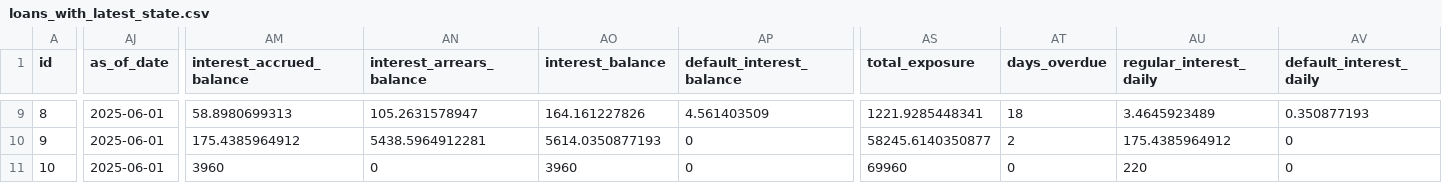
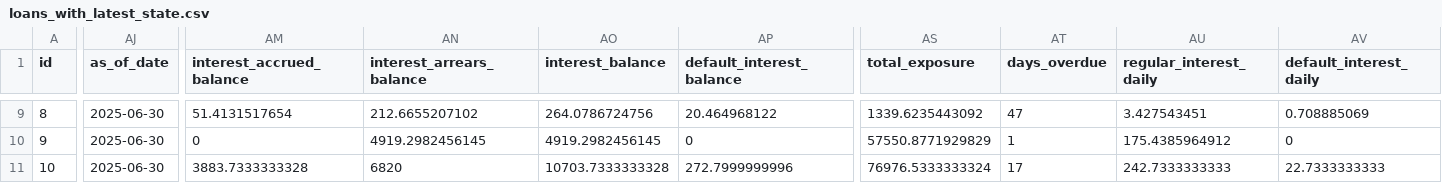
Before and after one commit to hmapxashike-netizen/loan-calculator, a CSV file: lms_exports/loans_with_latest_state.csv, drawn as a sheet; only a part is shown, gaps mark what is left out; the diff covers the shown part only; the diff names each change by its address in the sheet, - before the commit and + after, or states it on an @@ line.

```diff
--- a/lms_exports/loans_with_latest_state.csv
+++ b/lms_exports/loans_with_latest_state.csv
-AJ9:AJ11 (as_of_date): 2025-06-01
+AJ9:AJ11 (as_of_date): 2025-06-30
-AM9 (interest_accrued_balance): 58.8980699313
+AM9 (interest_accrued_balance): 51.4131517654
-AN9 (interest_arrears_balance): 105.2631578947
+AN9 (interest_arrears_balance): 212.6655207102
-AO9 (interest_balance): 164.161227826
+AO9 (interest_balance): 264.0786724756
-AP9 (default_interest_balance): 4.561403509
+AP9 (default_interest_balance): 20.464968122
-AS9 (total_exposure): 1221.9285448341
+AS9 (total_exposure): 1339.6235443092
-AT9 (days_overdue): 18
+AT9 (days_overdue): 47
-AU9 (regular_interest_daily): 3.4645923489
+AU9 (regular_interest_daily): 3.427543451
-AV9 (default_interest_daily): 0.350877193
+AV9 (default_interest_daily): 0.708885069
-AM10 (interest_accrued_balance): 175.4385964912
+AM10 (interest_accrued_balance): 0
-AN10 (interest_arrears_balance): 5438.5964912281
+AN10 (interest_arrears_balance): 4919.2982456145
-AO10 (interest_balance): 5614.0350877193
+AO10 (interest_balance): 4919.2982456145
-AS10 (total_exposure): 58245.6140350877
+AS10 (total_exposure): 57550.8771929829
-AT10 (days_overdue): 2
+AT10 (days_overdue): 1
-AM11 (interest_accrued_balance): 3960
+AM11 (interest_accrued_balance): 3883.7333333328
-AN11 (interest_arrears_balance): 0
+AN11 (interest_arrears_balance): 6820
-AO11 (interest_balance): 3960
+AO11 (interest_balance): 10703.7333333328
-AP11 (default_interest_balance): 0
+AP11 (default_interest_balance): 272.7999999996
-AS11 (total_exposure): 69960
+AS11 (total_exposure): 76976.5333333324
-AT11 (days_overdue): 0
+AT11 (days_overdue): 17
-AU11 (regular_interest_daily): 220
+AU11 (regular_interest_daily): 242.7333333333
-AV11 (default_interest_daily): 0
+AV11 (default_interest_daily): 22.7333333333
```
Also changed, not shown: 66 edited cells elsewhere in this file, lms_exports/loan_repayment_allocation.csv, lms_exports/loan_repayments.csv, 9 other files.
